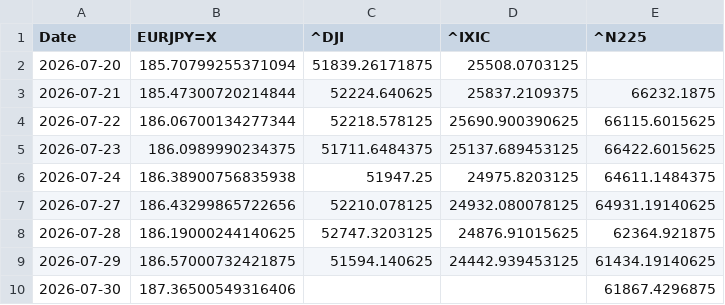
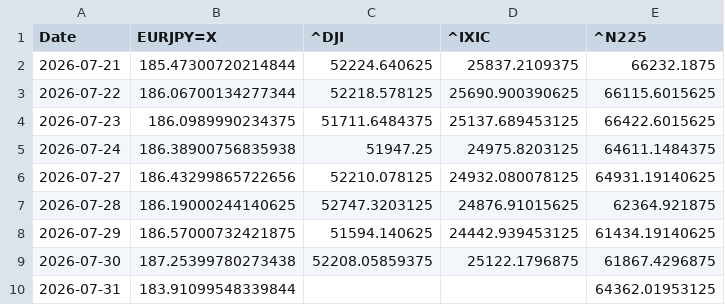
Before and after one commit to SakuraIndex/3_Sakura_Space, a CSV file: docs/outputs/astra4_history.csv, drawn as a sheet.

```diff
--- a/docs/outputs/astra4_history.csv
+++ b/docs/outputs/astra4_history.csv
@@ -1,3 +1,2 @@
 Date,EURJPY=X,^DJI,^IXIC,^N225
-2026-07-20,185.70799255371094,51839.26171875,25508.0703125,
 2026-07-21,185.47300720214844,52224.640625,25837.2109375,66232.1875
@@ -9,2 +8,3 @@ Date,EURJPY=X,^DJI,^IXIC,^N225
 2026-07-29,186.57000732421875,51594.140625,24442.939453125,61434.19140625
-2026-07-30,187.36500549316406,,,61867.4296875
+2026-07-30,187.25399780273438,52208.05859375,25122.1796875,61867.4296875
+2026-07-31,183.91099548339844,,,64362.01953125
```
Also changed, not shown: docs/outputs/astra4_intraday.csv, 4 other files.
